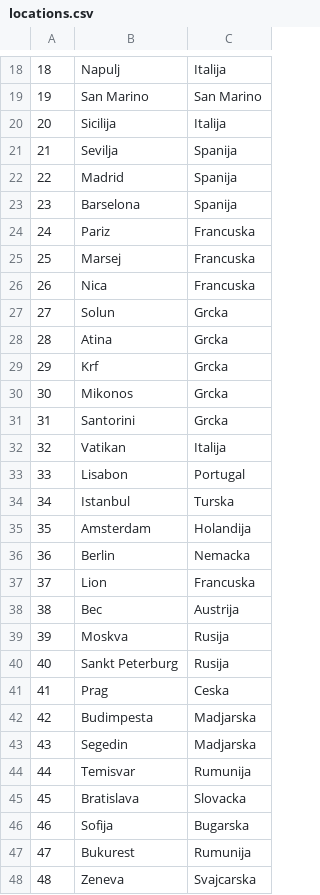
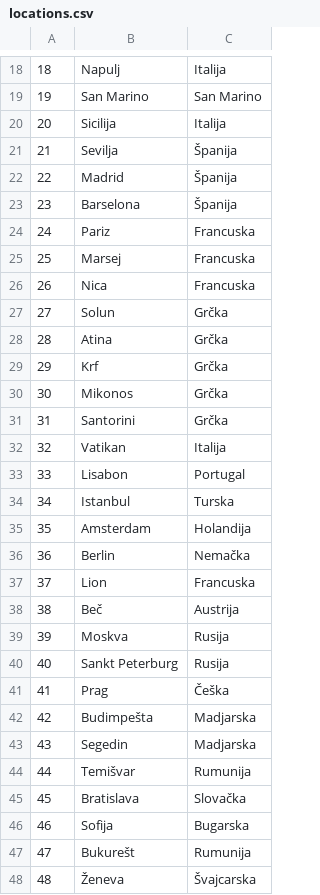
Before and after one commit to breskva01/SIMS-Projekat-Grupa4-TimD, a CSV file: InitialProject/InitialProject/Resources/Data/locations.csv, drawn as a sheet; only a part is shown, gaps mark what is left out; the diff covers the shown part only.

```diff
--- a/InitialProject/InitialProject/Resources/Data/locations.csv
+++ b/InitialProject/InitialProject/Resources/Data/locations.csv
@@ -20,5 +20,5 @@
 20|Sicilija|Italija
-21|Sevilja|Spanija
-22|Madrid|Spanija
-23|Barselona|Spanija
+21|Sevilja|Španija
+22|Madrid|Španija
+23|Barselona|Španija
 24|Pariz|Francuska
@@ -26,7 +26,7 @@
 26|Nica|Francuska
-27|Solun|Grcka
-28|Atina|Grcka
-29|Krf|Grcka
-30|Mikonos|Grcka
-31|Santorini|Grcka
+27|Solun|Grčka
+28|Atina|Grčka
+29|Krf|Grčka
+30|Mikonos|Grčka
+31|Santorini|Grčka
 32|Vatikan|Italija
@@ -35,14 +35,14 @@
 35|Amsterdam|Holandija
-36|Berlin|Nemacka
+36|Berlin|Nemačka
 37|Lion|Francuska
-38|Bec|Austrija
+38|Beč|Austrija
 39|Moskva|Rusija
 40|Sankt Peterburg|Rusija
-41|Prag|Ceska
-42|Budimpesta|Madjarska
+41|Prag|Češka
+42|Budimpešta|Madjarska
 43|Segedin|Madjarska
-44|Temisvar|Rumunija
-45|Bratislava|Slovacka
+44|Temišvar|Rumunija
+45|Bratislava|Slovačka
 46|Sofija|Bugarska
-47|Bukurest|Rumunija
-48|Zeneva|Svajcarska
+47|Bukurešt|Rumunija
+48|Ženeva|Švajcarska
```
Also changed, not shown: 4 edited cells elsewhere in this file, 2 other files.
